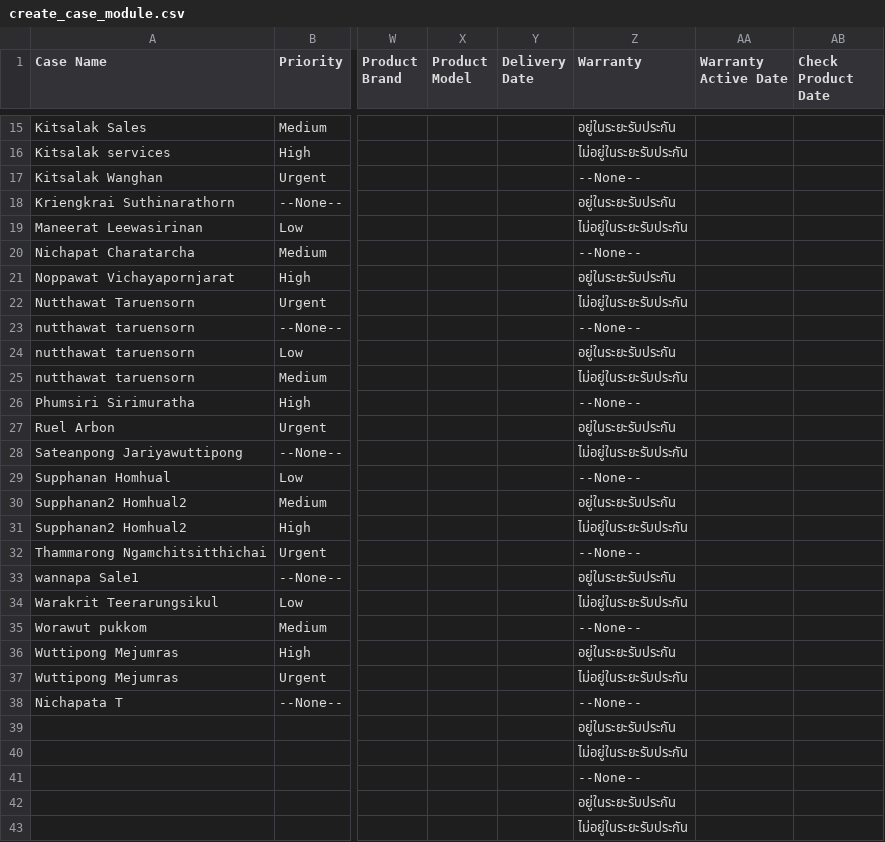
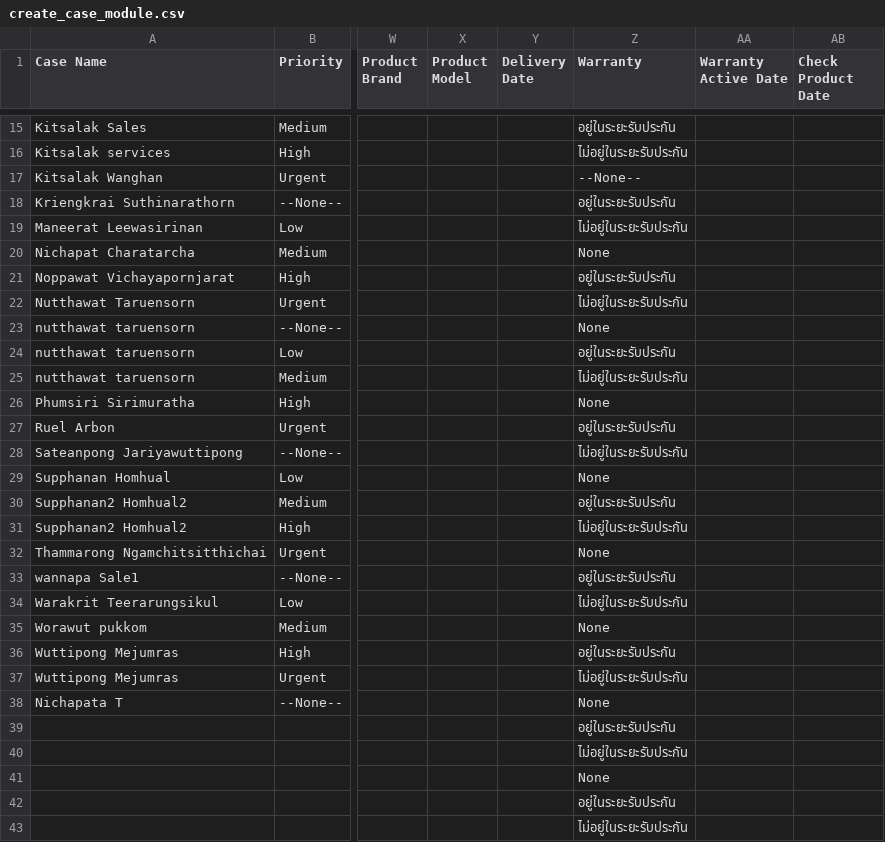
Before and after one commit to weh2017/robotScripts, a CSV file: AISCRM/create_case_module/create_case_module.csv, drawn as a sheet; only a part is shown, gaps mark what is left out; the diff covers the shown part only; the diff names each change by its address in the sheet, - before the commit and + after, or states it on an @@ line.

```diff
--- a/AISCRM/create_case_module/create_case_module.csv
+++ b/AISCRM/create_case_module/create_case_module.csv
-Z20 (Warranty): --None--
+Z20 (Warranty): None
-Z23 (Warranty): --None--
+Z23 (Warranty): None
-Z26 (Warranty): --None--
+Z26 (Warranty): None
-Z29 (Warranty): --None--
+Z29 (Warranty): None
-Z32 (Warranty): --None--
+Z32 (Warranty): None
-Z35 (Warranty): --None--
+Z35 (Warranty): None
-Z38 (Warranty): --None--
+Z38 (Warranty): None
-Z41 (Warranty): --None--
+Z41 (Warranty): None
```
Also changed, not shown: 5 edited cells elsewhere in this file, 12 other files.
